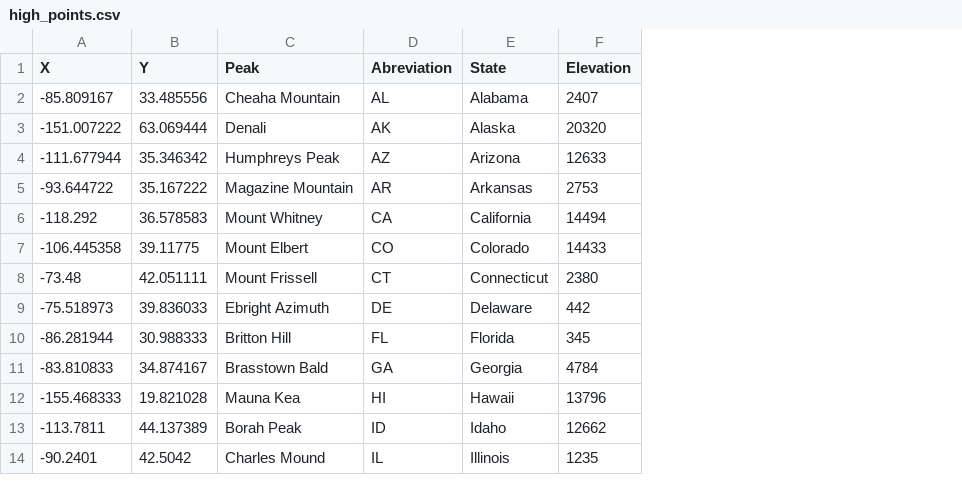
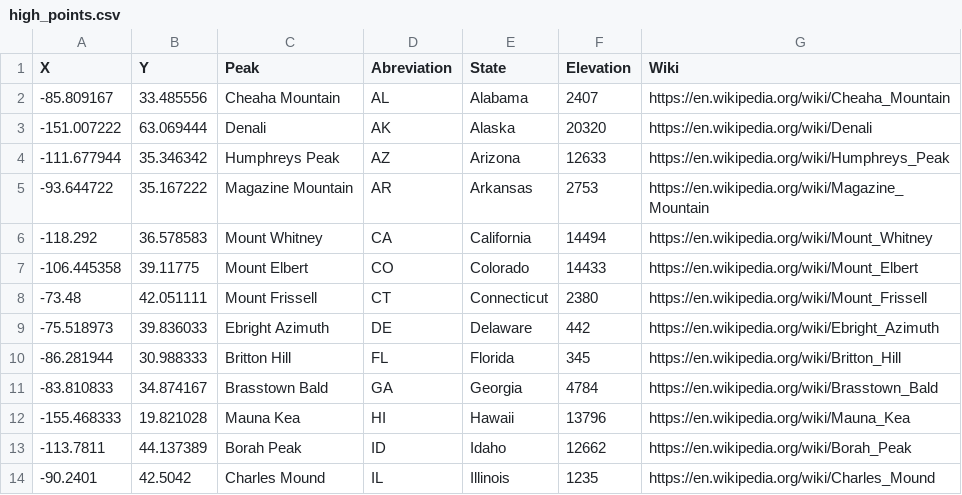
Before and after one commit to HeyZeus02/DataVizProject2022, a CSV file: data/high_points.csv, drawn as a sheet; only a part is shown; the diff names each change by its address in the sheet, - before the commit and + after, or states it on an @@ line.

```diff
--- a/data/high_points.csv
+++ b/data/high_points.csv
+column G (Wiki), rows 2-14: https://en.wikipedia.org/wiki/Cheaha_Mountain | https://en.wikipedia.org/wiki/Denali | https://en.wikipedia.org/wiki/Humphreys_Peak | https://en.wikipedia.org/wiki/Magazine_Mountain | https://en.wikipedia.org/wiki/Mount_Whitney | https://en.wikipedia.org/wiki/Mount_Elbert | https://en.wikipedia.org/wiki/Mount_Frissell | https://en.wikipedia.org/wiki/Ebright_Azimuth | https://en.wikipedia.org/wiki/Britton_Hill | https://en.wikipedia.org/wiki/Brasstown_Bald | https://en.wikipedia.org/wiki/Mauna_Kea | https://en.wikipedia.org/wiki/Borah_Peak | https://en.wikipedia.org/wiki/Charles_Mound
```
Also changed, not shown: 7 other files.
